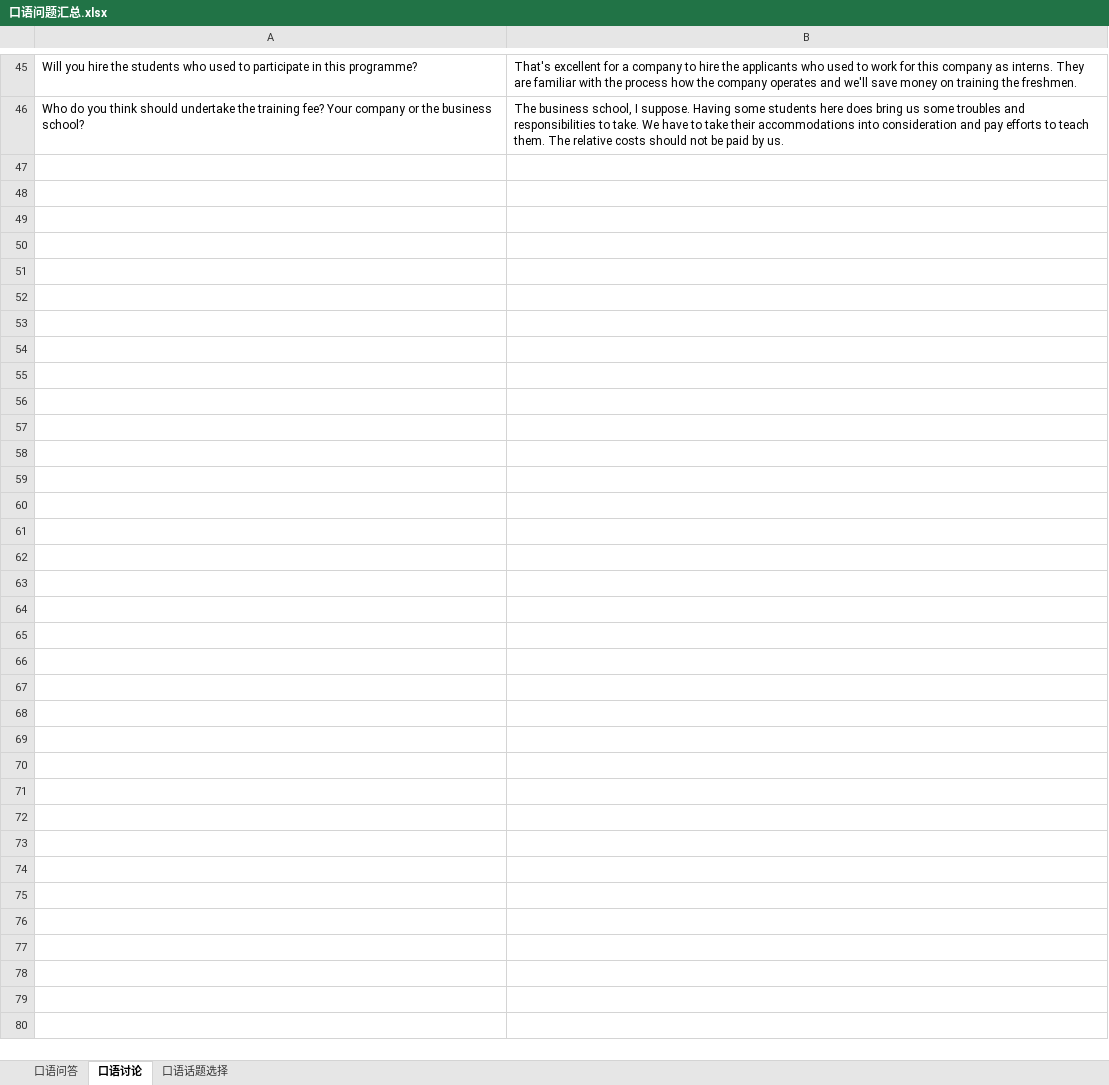
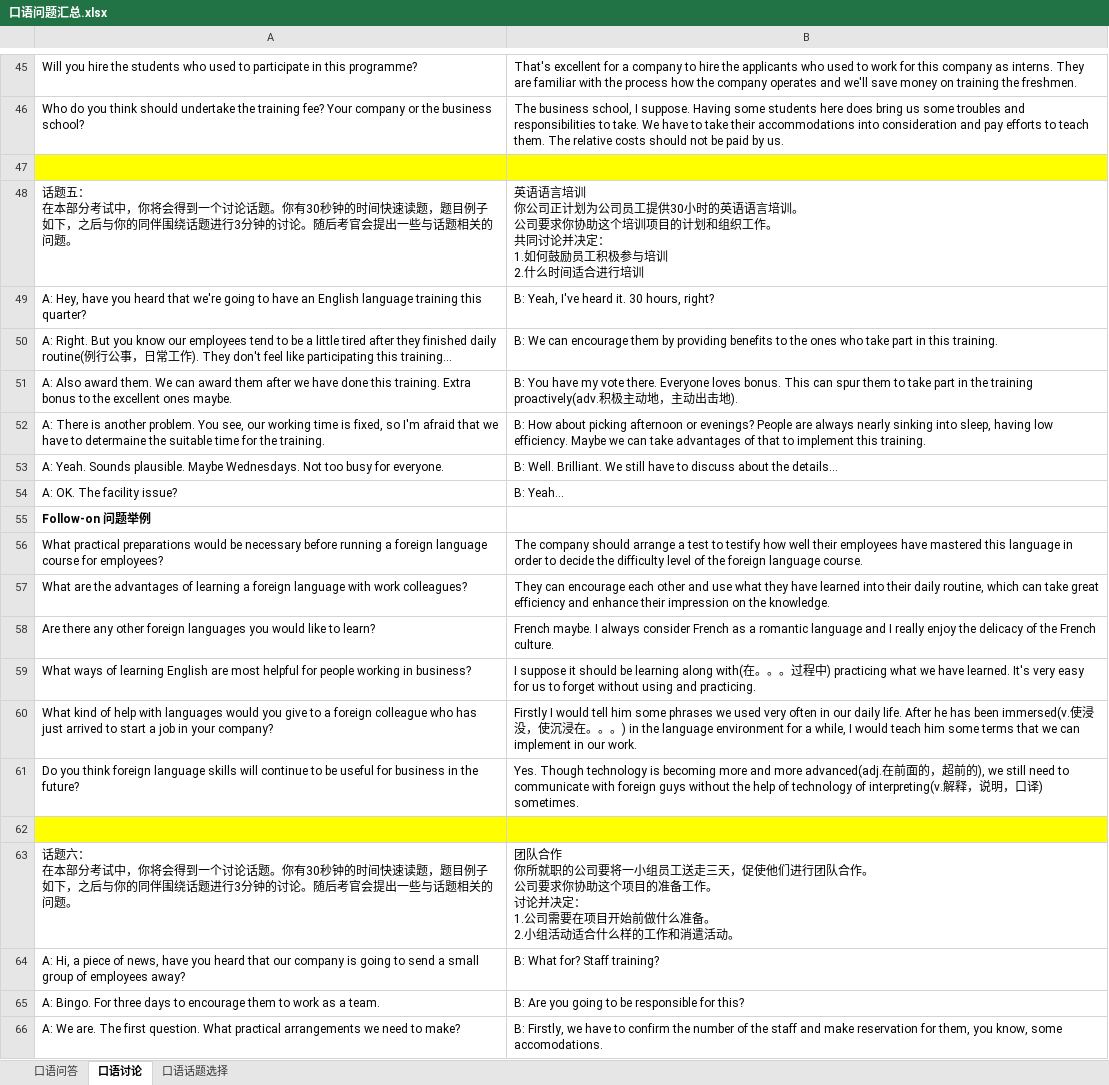
Before and after one commit to FondKevinZhao/BEC, an Excel workbook: BEC/02-口语相关/口语问题汇总.xlsx, sheet 口语讨论, drawn as a sheet; only a part is shown, gaps mark what is left out; values as stored, in another font and other column widths than the file's, no borders; ↵ is a line break in a cell; the diff covers the shown part only; the diff names each change by its address in the sheet, - before the commit and + after, or states it on an @@ line.

Commit message:
words

```diff
--- a/BEC/02-口语相关/口语问题汇总.xlsx (sheet 口语讨论)
+++ b/BEC/02-口语相关/口语问题汇总.xlsx (sheet 口语讨论)
+row 47: (empty)
+row 48: 话题五： ↵ 在本部分考试中，你将会得到一个讨论话题。你有30秒钟的时间快速读题，题目例子如下，之后与你的同伴围绕话题进行3分钟的讨论。随后考官会提出一些与话题相关的问题。 | 英语语言培训 ↵ 你公司正计划为公司员工提供30小时的英语语言培训。 ↵ 公司要求你协助这个培训项目的计划和组织工作。 ↵ 共同讨论并决定： ↵ 1.如何鼓励员工积极参与培训 ↵ 2.什么时间适合进行培训
+row 49: A: Hey, have you heard that we're going to have an English language training this quarter? | B: Yeah, I've heard it. 30 hours, right?
+row 50: A: Right. But you know our employees tend to be a little tired after they finished daily routine(例行公事，日常工作). They don't feel like participating this training... | B: We can encourage them by providing benefits to the ones who take part in this training.
+row 51: A: Also award them. We can award them after we have done this training. Extra bonus to the excellent ones maybe. | B: You have my vote there. Everyone loves bonus. This can spur them to take part in the training proactively(adv.积极主动地，主动出击地).
+row 52: A: There is another problem. You see, our working time is fixed, so I'm afraid that we have to determaine the suitable time for the training. | B: How about picking afternoon or evenings? People are always nearly sinking into sleep, having low efficiency. Maybe we can take advantages of that to implement this training.
+row 53: A: Yeah. Sounds plausible. Maybe Wednesdays. Not too busy for everyone. | B: Well. Brilliant. We still have to discuss about the details...
+row 54: A: OK. The facility issue? | B: Yeah...
+row 55: Follow-on 问题举例
+row 56: What practical preparations would be necessary before running a foreign language course for employees? | The company should arrange a test to testify how well their employees have mastered this language in order to decide the difficulty level of the foreign language course.
+row 57: What are the advantages of learning a foreign language with work colleagues? | They can encourage each other and use what they have learned into their daily routine, which can take great efficiency and enhance their impression on the knowledge.
+row 58: Are there any other foreign languages you would like to learn? | French maybe. I always consider French as a romantic language and I really enjoy the delicacy of the French culture.
+row 59: What ways of learning English are most helpful for people working in business? | I suppose it should be learning along with(在。。。过程中) practicing what we have learned. It's very easy for us to forget without using and practicing.
+row 60: What kind of help with languages would you give to a foreign colleague who has just arrived to start a job in your company? | Firstly I would tell him some phrases we used very often in our daily life. After he has been immersed(v.使浸没，使沉浸在。。。) in the language environment for a while, I would teach him some terms that we can implement in our work.
+row 61: Do you think foreign language skills will continue to be useful for business in the future? | Yes. Though technology is becoming more and more advanced(adj.在前面的，超前的), we still need to communicate with foreign guys without the help of technology of interpreting(v.解释，说明，口译) sometimes.
+row 62: (empty)
+row 63: 话题六： ↵ 在本部分考试中，你将会得到一个讨论话题。你有30秒钟的时间快速读题，题目例子如下，之后与你的同伴围绕话题进行3分钟的讨论。随后考官会提出一些与话题相关的问题。 | 团队合作 ↵ 你所就职的公司要将一小组员工送走三天，促使他们进行团队合作。 ↵ 公司要求你协助这个项目的准备工作。 ↵ 讨论并决定： ↵ 1.公司需要在项目开始前做什么准备。 ↵ 2.小组活动适合什么样的工作和消遣活动。
+row 64: A: Hi, a piece of news, have you heard that our company is going to send a small group of employees away? | B: What for? Staff training?
+row 65: A: Bingo. For three days to encourage them to work as a team. | B: Are you going to be responsible for this?
+row 66: A: We are. The first question. What practical arrangements we need to make? | B: Firstly, we have to confirm the number of the staff and make reservation for them, you know, some accomodations.
```
Also changed, not shown: 25 added rows elsewhere in this sheet, sheet 口语话题选择, sheet 口语问答.
